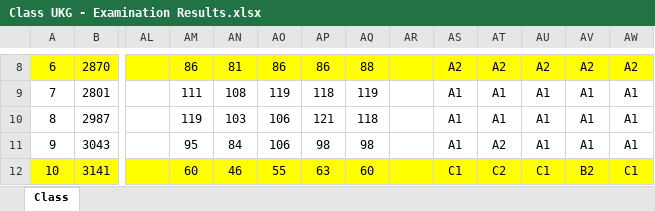
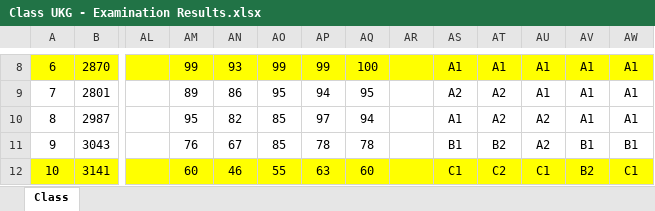
Before and after one commit to jeetrex/Report-Card, an Excel workbook: data/Class UKG - Examination Results.xlsx, sheet Class, drawn as a sheet; only a part is shown, gaps mark what is left out; values as stored, in another font and other column widths than the file's, no borders; the diff covers the shown part only; the diff names each change by its address in the sheet, - before the commit and + after, or states it on an @@ line.

```diff
--- a/data/Class UKG - Examination Results.xlsx (sheet Class)
+++ b/data/Class UKG - Examination Results.xlsx (sheet Class)
-AM8: 86
+AM8: 99
-AN8: 81
+AN8: 93
-AO8: 86
+AO8: 99
-AP8: 86
+AP8: 99
-AQ8: 88
+AQ8: 100
-AS8: A2
+AS8: A1
-AT8: A2
+AT8: A1
-AU8: A2
+AU8: A1
-AV8: A2
+AV8: A1
-AW8: A2
+AW8: A1
-AM9: 111
+AM9: 89
-AN9: 108
+AN9: 86
-AO9: 119
+AO9: 95
-AP9: 118
+AP9: 94
-AQ9: 119
+AQ9: 95
-AS9: A1
+AS9: A2
-AT9:AT10: A1
+AT9:AT10: A2
-AM10: 119
+AM10: 95
-AN10: 103
+AN10: 82
-AO10:AO11: 106
+AO10:AO11: 85
-AP10: 121
+AP10: 97
-AQ10: 118
+AQ10: 94
-AU10:AU11: A1
+AU10:AU11: A2
-AM11: 95
+AM11: 76
-AN11: 84
+AN11: 67
-AP11: 98
+AP11: 78
-AQ11: 98
+AQ11: 78
-AS11: A1
+AS11: B1
-AT11: A2
+AT11: B2
-AV11: A1
+AV11: B1
-AW11: A1
+AW11: B1
```
Also changed, not shown: 181 edited cells elsewhere in this sheet, data/Class LKG - Examination Results.xlsx, data/Class NUR - Examination Results.xlsx, 2 other files.
